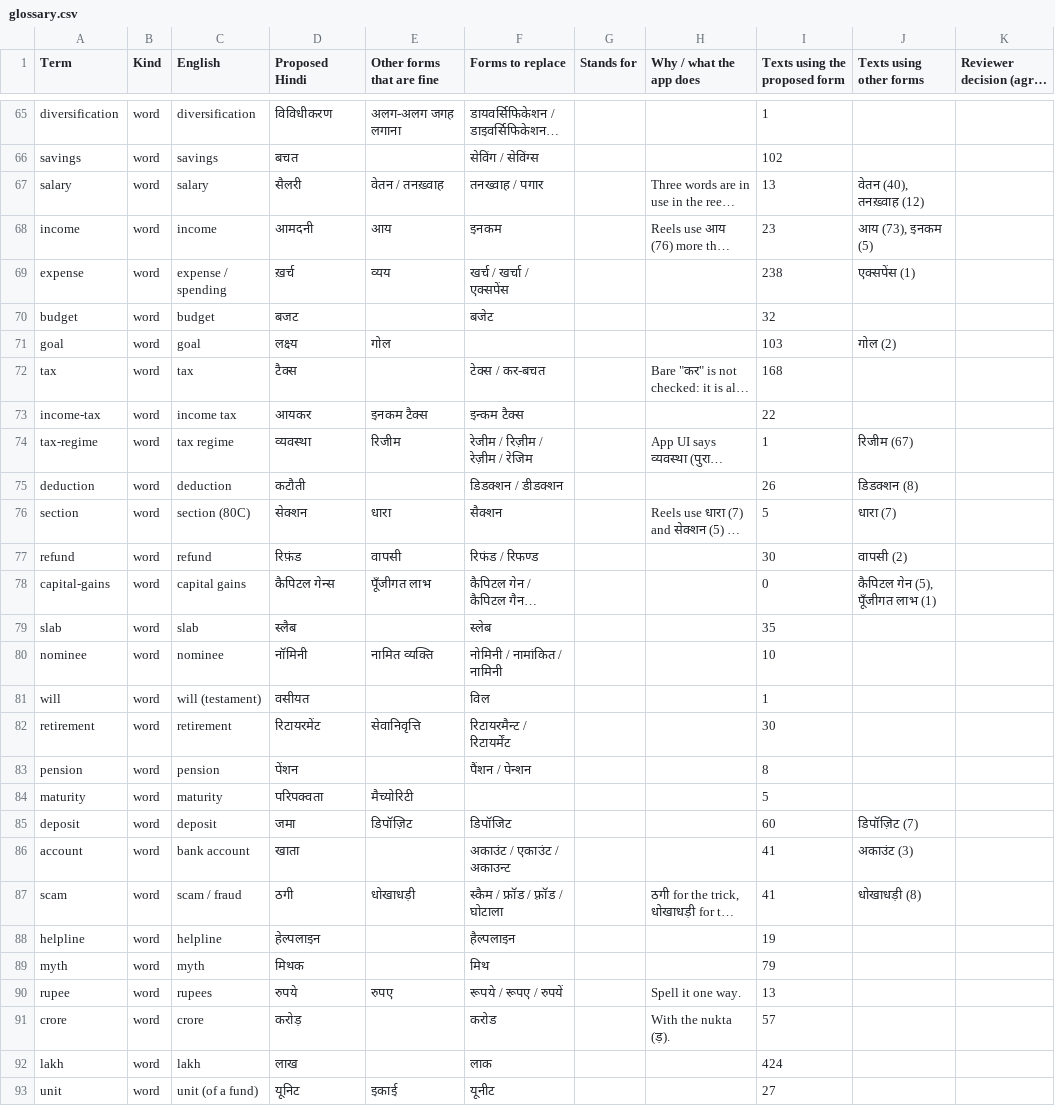
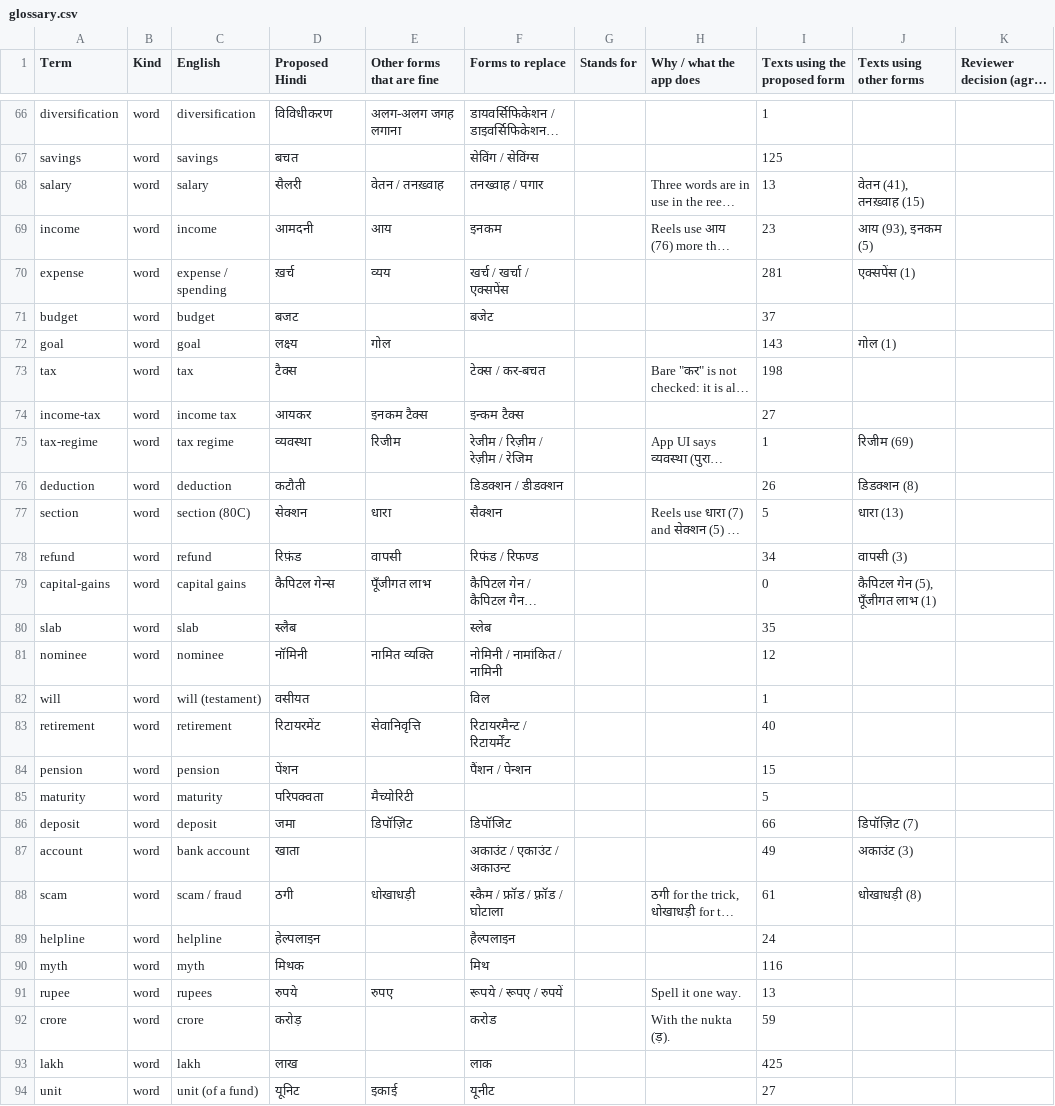
Before and after one commit to vikasmanjunath-dev/FIN-OS, a CSV file: docs/hindi-review/glossary.csv, drawn as a sheet; only a part is shown, gaps mark what is left out; long unchanged cells end in …; addresses are those after the commit; the diff covers the shown part only; the diff names each change by its address in the sheet, - before the commit and + after, or states it on an @@ line.

```diff
--- a/docs/hindi-review/glossary.csv
+++ b/docs/hindi-review/glossary.csv
-I67 (Texts using the proposed form): 102
+I67 (Texts using the proposed form): 125
-J68 (Texts using other forms): वेतन (40), तनख़्वाह (12)
+J68 (Texts using other forms): वेतन (41), तनख़्वाह (15)
-J69 (Texts using other forms): आय (73), इनकम (5)
+J69 (Texts using other forms): आय (93), इनकम (5)
-I70 (Texts using the proposed form): 238
+I70 (Texts using the proposed form): 281
-I71 (Texts using the proposed form): 32
+I71 (Texts using the proposed form): 37
-I72 (Texts using the proposed form): 103
+I72 (Texts using the proposed form): 143
-J72 (Texts using other forms): गोल (2)
+J72 (Texts using other forms): गोल (1)
-I73 (Texts using the proposed form): 168
+I73 (Texts using the proposed form): 198
-I74 (Texts using the proposed form): 22
+I74 (Texts using the proposed form): 27
-J75 (Texts using other forms): रिजीम (67)
+J75 (Texts using other forms): रिजीम (69)
-J77 (Texts using other forms): धारा (7)
+J77 (Texts using other forms): धारा (13)
-I78 (Texts using the proposed form): 30
+I78 (Texts using the proposed form): 34
-J78 (Texts using other forms): वापसी (2)
+J78 (Texts using other forms): वापसी (3)
-I81 (Texts using the proposed form): 10
+I81 (Texts using the proposed form): 12
-I83 (Texts using the proposed form): 30
+I83 (Texts using the proposed form): 40
-I84 (Texts using the proposed form): 8
+I84 (Texts using the proposed form): 15
-I86 (Texts using the proposed form): 60
+I86 (Texts using the proposed form): 66
-I87 (Texts using the proposed form): 41
+I87 (Texts using the proposed form): 49
-I88 (Texts using the proposed form): 41
+I88 (Texts using the proposed form): 61
-I89 (Texts using the proposed form): 19
+I89 (Texts using the proposed form): 24
-I90 (Texts using the proposed form): 79
+I90 (Texts using the proposed form): 116
-I92 (Texts using the proposed form): 57
+I92 (Texts using the proposed form): 59
-I93 (Texts using the proposed form): 424
+I93 (Texts using the proposed form): 425
```
Also changed, not shown: 1 added row and 33 edited cells elsewhere in this file, docs/compliance-review/reels-index.csv, docs/hindi-review/reels-index.csv, 52 other files.
